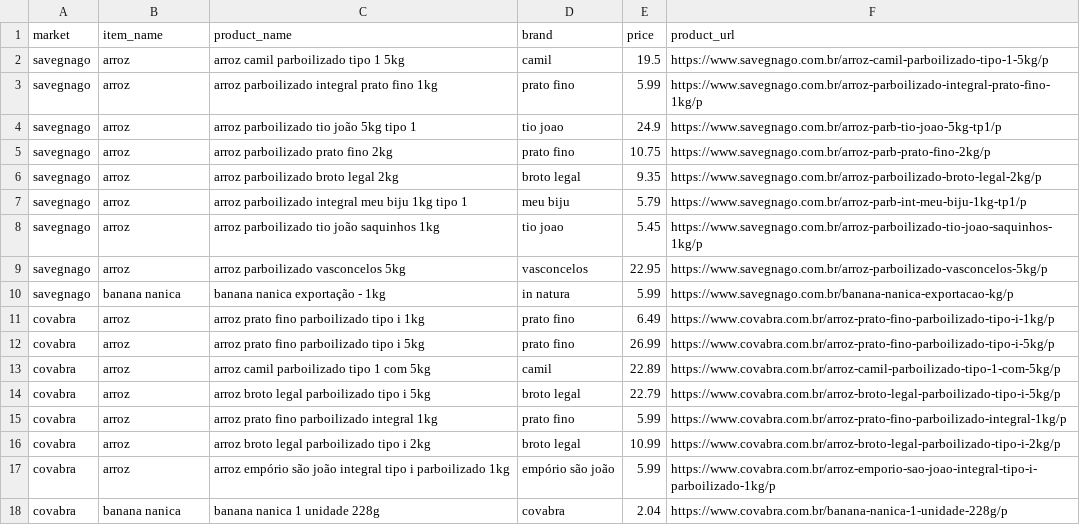
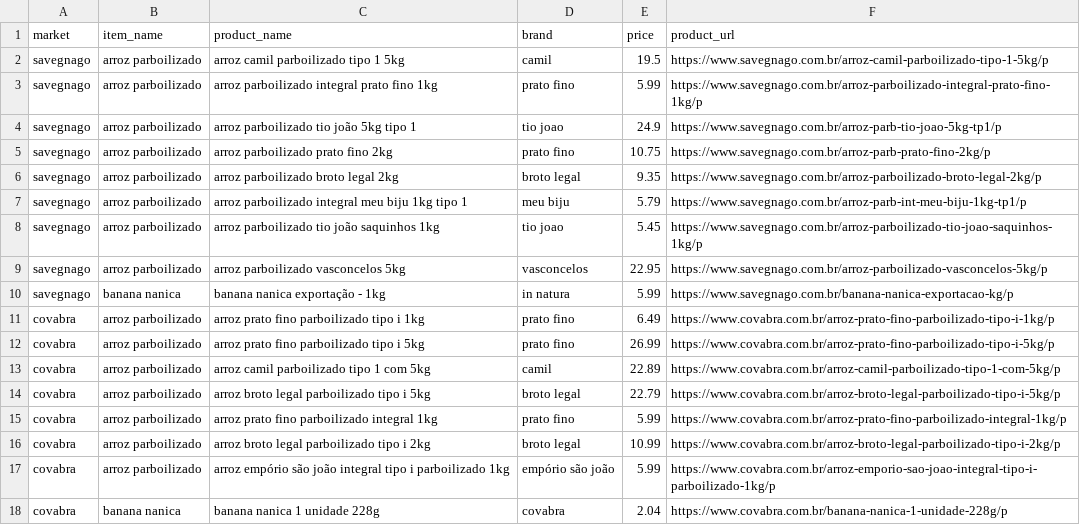
Before and after one commit to maarfe/market_quote_assistant, a CSV file: data/market_comparison.csv, drawn as a sheet.

Commit message:
feat: improve data and grocery list dashboard

```diff
--- a/data/market_comparison.csv
+++ b/data/market_comparison.csv
@@ -1,18 +1,18 @@
 market,item_name,product_name,brand,price,product_url
-savegnago,arroz,arroz camil parboilizado tipo 1 5kg,camil,19.5,https://www.savegnago.com.br/arroz-camil-parboilizado-tipo-1-5kg/p
-savegnago,arroz,arroz parboilizado integral prato fino 1kg,prato fino,5.99,https://www.savegnago.com.br/arroz-parboilizado-integral-prato-fino-1kg/p
-savegnago,arroz,arroz parboilizado tio joão 5kg tipo 1,tio joao,24.9,https://www.savegnago.com.br/arroz-parb-tio-joao-5kg-tp1/p
-savegnago,arroz,arroz parboilizado prato fino 2kg,prato fino,10.75,https://www.savegnago.com.br/arroz-parb-prato-fino-2kg/p
-savegnago,arroz,arroz parboilizado broto legal 2kg,broto legal,9.35,https://www.savegnago.com.br/arroz-parboilizado-broto-legal-2kg/p
-savegnago,arroz,arroz parboilizado integral meu biju 1kg tipo 1,meu biju,5.79,https://www.savegnago.com.br/arroz-parb-int-meu-biju-1kg-tp1/p
-savegnago,arroz,arroz parboilizado tio joão saquinhos 1kg,tio joao,5.45,https://www.savegnago.com.br/arroz-parboilizado-tio-joao-saquinhos-1kg/p
-savegnago,arroz,arroz parboilizado vasconcelos 5kg,vasconcelos,22.95,https://www.savegnago.com.br/arroz-parboilizado-vasconcelos-5kg/p
+savegnago,arroz parboilizado,arroz camil parboilizado tipo 1 5kg,camil,19.5,https://www.savegnago.com.br/arroz-camil-parboilizado-tipo-1-5kg/p
+savegnago,arroz parboilizado,arroz parboilizado integral prato fino 1kg,prato fino,5.99,https://www.savegnago.com.br/arroz-parboilizado-integral-prato-fino-1kg/p
+savegnago,arroz parboilizado,arroz parboilizado tio joão 5kg tipo 1,tio joao,24.9,https://www.savegnago.com.br/arroz-parb-tio-joao-5kg-tp1/p
+savegnago,arroz parboilizado,arroz parboilizado prato fino 2kg,prato fino,10.75,https://www.savegnago.com.br/arroz-parb-prato-fino-2kg/p
+savegnago,arroz parboilizado,arroz parboilizado broto legal 2kg,broto legal,9.35,https://www.savegnago.com.br/arroz-parboilizado-broto-legal-2kg/p
+savegnago,arroz parboilizado,arroz parboilizado integral meu biju 1kg tipo 1,meu biju,5.79,https://www.savegnago.com.br/arroz-parb-int-meu-biju-1kg-tp1/p
+savegnago,arroz parboilizado,arroz parboilizado tio joão saquinhos 1kg,tio joao,5.45,https://www.savegnago.com.br/arroz-parboilizado-tio-joao-saquinhos-1kg/p
+savegnago,arroz parboilizado,arroz parboilizado vasconcelos 5kg,vasconcelos,22.95,https://www.savegnago.com.br/arroz-parboilizado-vasconcelos-5kg/p
 savegnago,banana nanica,banana nanica exportação - 1kg,in natura,5.99,https://www.savegnago.com.br/banana-nanica-exportacao-kg/p
-covabra,arroz,arroz prato fino parboilizado tipo i 1kg,prato fino,6.49,https://www.covabra.com.br/arroz-prato-fino-parboilizado-tipo-i-1kg/p
-covabra,arroz,arroz prato fino parboilizado tipo i 5kg,prato fino,26.99,https://www.covabra.com.br/arroz-prato-fino-parboilizado-tipo-i-5kg/p
-covabra,arroz,arroz camil parboilizado tipo 1 com 5kg,camil,22.89,https://www.covabra.com.br/arroz-camil-parboilizado-tipo-1-com-5kg/p
-covabra,arroz,arroz broto legal parboilizado tipo i 5kg,broto legal,22.79,https://www.covabra.com.br/arroz-broto-legal-parboilizado-tipo-i-5kg/p
-covabra,arroz,arroz prato fino parboilizado integral 1kg,prato fino,5.99,https://www.covabra.com.br/arroz-prato-fino-parboilizado-integral-1kg/p
-covabra,arroz,arroz broto legal parboilizado tipo i 2kg,broto legal,10.99,https://www.covabra.com.br/arroz-broto-legal-parboilizado-tipo-i-2kg/p
-covabra,arroz,arroz empório são joão integral tipo i parboilizado 1kg,empório são joão,5.99,https://www.covabra.com.br/arroz-emporio-sao-joao-integral-tipo-i-parboilizado-1kg/p
+covabra,arroz parboilizado,arroz prato fino parboilizado tipo i 1kg,prato fino,6.49,https://www.covabra.com.br/arroz-prato-fino-parboilizado-tipo-i-1kg/p
+covabra,arroz parboilizado,arroz prato fino parboilizado tipo i 5kg,prato fino,26.99,https://www.covabra.com.br/arroz-prato-fino-parboilizado-tipo-i-5kg/p
+covabra,arroz parboilizado,arroz camil parboilizado tipo 1 com 5kg,camil,22.89,https://www.covabra.com.br/arroz-camil-parboilizado-tipo-1-com-5kg/p
+covabra,arroz parboilizado,arroz broto legal parboilizado tipo i 5kg,broto legal,22.79,https://www.covabra.com.br/arroz-broto-legal-parboilizado-tipo-i-5kg/p
+covabra,arroz parboilizado,arroz prato fino parboilizado integral 1kg,prato fino,5.99,https://www.covabra.com.br/arroz-prato-fino-parboilizado-integral-1kg/p
+covabra,arroz parboilizado,arroz broto legal parboilizado tipo i 2kg,broto legal,10.99,https://www.covabra.com.br/arroz-broto-legal-parboilizado-tipo-i-2kg/p
+covabra,arroz parboilizado,arroz empório são joão integral tipo i parboilizado 1kg,empório são joão,5.99,https://www.covabra.com.br/arroz-emporio-sao-joao-integral-tipo-i-parboilizado-1kg/p
 covabra,banana nanica,banana nanica 1 unidade 228g,covabra,2.04,https://www.covabra.com.br/banana-nanica-1-unidade-228g/p
```
Also changed, not shown: 2 other files.
